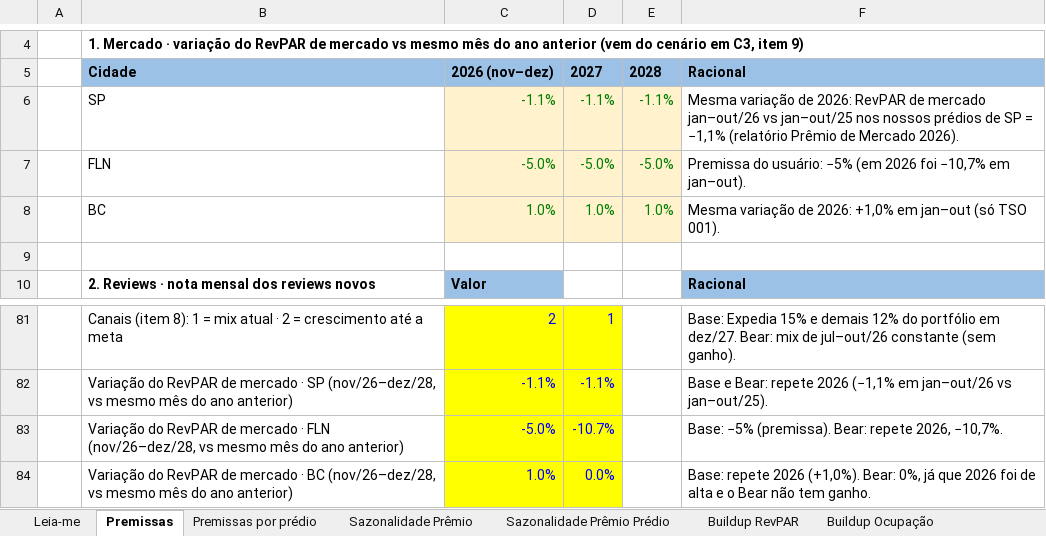
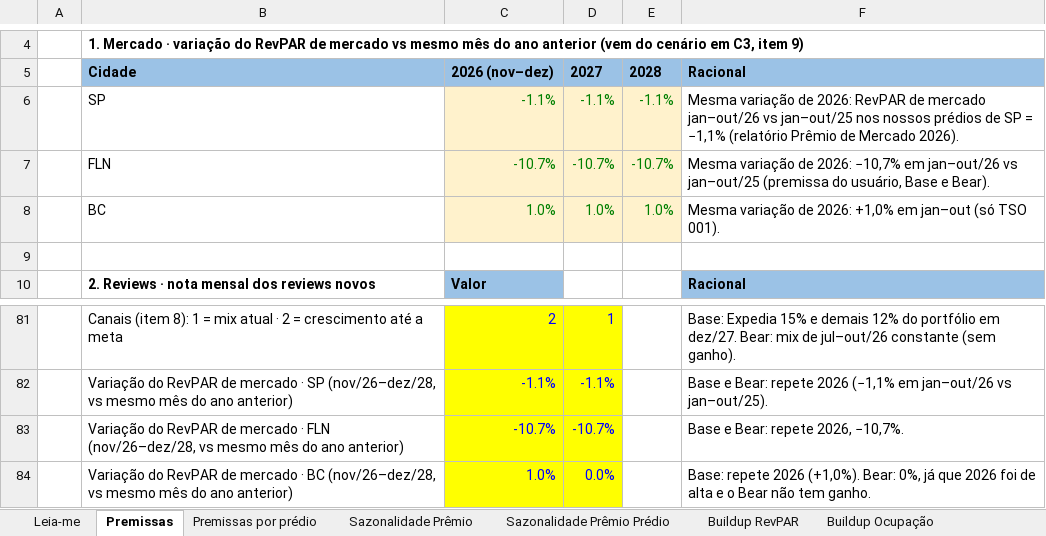
Before and after one commit to luizmazetto/Pricing-viva, an Excel workbook: analises/2026-11_buildup_demanda/Inputs_Demanda_buildup.xlsx, sheet Premissas, drawn as a sheet; only a part is shown, gaps mark what is left out; values as stored, in another font and other column widths than the file's, no borders; removed rows and columns are numbered as before the commit, all else as after; the diff names each change by its address in the sheet, - before the commit and + after, or states it on an @@ line.

```diff
--- a/analises/2026-11_buildup_demanda/Inputs_Demanda_buildup.xlsx (sheet Premissas)
+++ b/analises/2026-11_buildup_demanda/Inputs_Demanda_buildup.xlsx (sheet Premissas)
-row 7:  | FLN | -5.0% | -5.0% | -5.0% | Premissa do usuário: −5% (em 2026 foi −10,7% em jan–out).
+row 7:  | FLN | -10.7% | -10.7% | -10.7% | Mesma variação de 2026: −10,7% em jan–out/26 vs jan–out/25 (premissa do usuário, Base e Bear).
-C83: -5.0%
+C83: -10.7%
-F83: Base: −5% (premissa). Bear: repete 2026, −10,7%.
+F83: Base e Bear: repete 2026, −10,7%.
```
Also changed, not shown: sheet RevPar Mercado, sheet ADR Acomodação, sheet Buildup ADR, sheet Buildup RevPAR, 2 other files.
